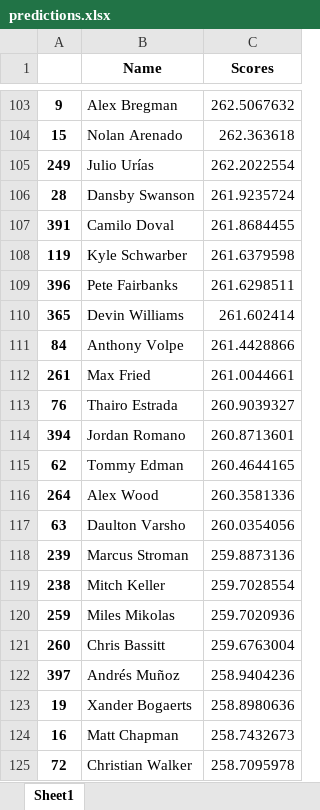
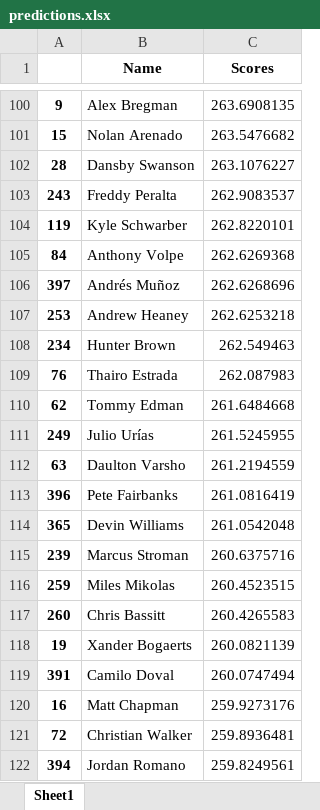
Before and after one commit to aflynn0213/FantasyPlayerEvaluation, an Excel workbook: predictions.xlsx, sheet Sheet1, drawn as a sheet; only a part is shown, gaps mark what is left out; values as stored, in another font and other column widths than the file's, no borders; removed rows and columns are numbered as before the commit, all else as after; the diff covers the shown part only; the diff names each change by its address in the sheet, - before the commit and + after, or states it on an @@ line.

```diff
--- a/predictions.xlsx (sheet Sheet1)
+++ b/predictions.xlsx (sheet Sheet1)
-C100 (Scores): 262.5067632
+C100 (Scores): 263.6908135
-C101 (Scores): 262.363618
+C101 (Scores): 263.5476682
-row 105: 249 | Julio Urías | 262.2022554
-C102 (Scores): 261.9235724
+C102 (Scores): 263.1076227
-row 107: 391 | Camilo Doval | 261.8684455
+row 103: 243 | Freddy Peralta | 262.9083537
-C104 (Scores): 261.6379598
+C104 (Scores): 262.8220101
-row 109: 396 | Pete Fairbanks | 261.6298511
-row 110: 365 | Devin Williams | 261.602414
-C105 (Scores): 261.4428866
+C105 (Scores): 262.6269368
-row 112: 261 | Max Fried | 261.0044661
+row 106: 397 | Andrés Muñoz | 262.6268696
+row 107: 253 | Andrew Heaney | 262.6253218
+row 108: 234 | Hunter Brown | 262.549463
-C109 (Scores): 260.9039327
+C109 (Scores): 262.087983
-row 114: 394 | Jordan Romano | 260.8713601
-C110 (Scores): 260.4644165
+C110 (Scores): 261.6484668
-row 116: 264 | Alex Wood | 260.3581336
+row 111: 249 | Julio Urías | 261.5245955
-C112 (Scores): 260.0354056
+C112 (Scores): 261.2194559
+row 113: 396 | Pete Fairbanks | 261.0816419
+row 114: 365 | Devin Williams | 261.0542048
-C115 (Scores): 259.8873136
+C115 (Scores): 260.6375716
-row 119: 238 | Mitch Keller | 259.7028554
-C116 (Scores): 259.7020936
+C116 (Scores): 260.4523515
-C117 (Scores): 259.6763004
+C117 (Scores): 260.4265583
-row 122: 397 | Andrés Muñoz | 258.9404236
-C118 (Scores): 258.8980636
+C118 (Scores): 260.0821139
+row 119: 391 | Camilo Doval | 260.0747494
-C120 (Scores): 258.7432673
+C120 (Scores): 259.9273176
-C121 (Scores): 258.7095978
+C121 (Scores): 259.8936481
+row 122: 394 | Jordan Romano | 259.8249561
```
Also changed, not shown: 158 added rows, 158 removed rows and 218 edited cells elsewhere in this sheet, players.xlsx.
